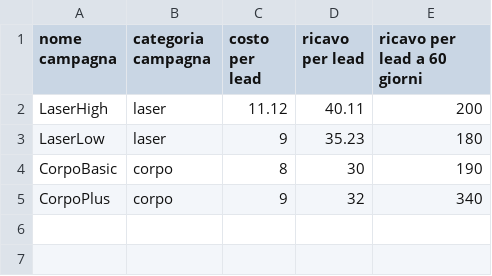
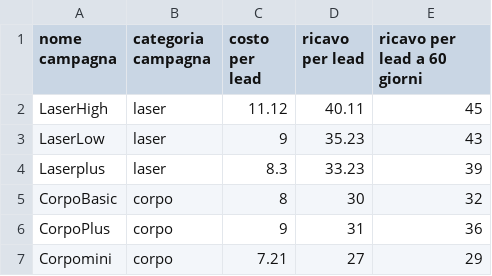
Before and after one commit to franznanni77/mkt_1, a CSV file: esempio.csv, drawn as a sheet.

Commit message:
29

```diff
--- a/esempio.csv
+++ b/esempio.csv
@@ -1,5 +1,7 @@
 nome campagna,categoria campagna,costo per lead,ricavo per lead,ricavo per lead a 60 giorni
-LaserHigh,laser,11.12,40.11,200
-LaserLow,laser,9,35.23,180
-CorpoBasic,corpo,8,30,190
-CorpoPlus,corpo,9,32,340
+LaserHigh,laser,11.12,40.11,45
+LaserLow,laser,9,35.23,43
+Laserplus,laser,8.3,33.23,39
+CorpoBasic,corpo,8,30,32
+CorpoPlus,corpo,9,31,36
+Corpomini,corpo,7.21,27,29
```
